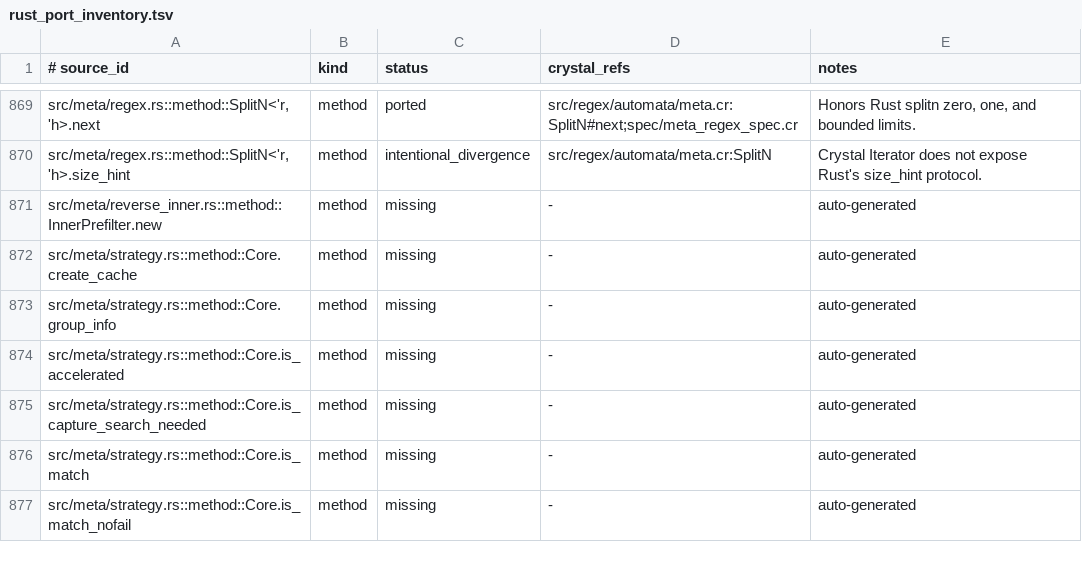
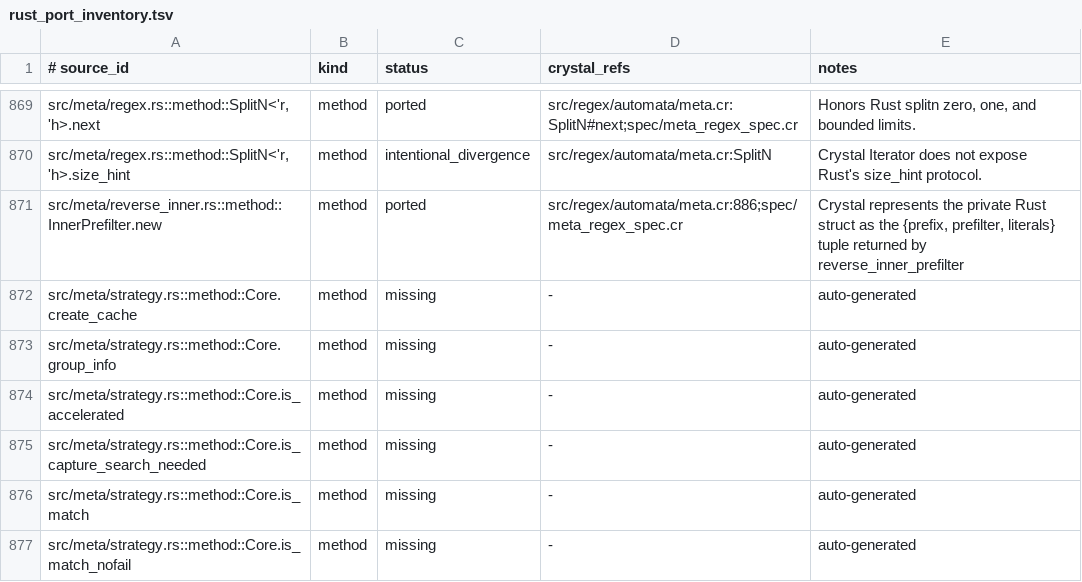
Before and after one commit to dsisnero/regex-automata, a TSV file: plans/inventory/rust_port_inventory.tsv, drawn as a sheet; only a part is shown, gaps mark what is left out.

Commit message:
docs: map reverse inner prefilter parity

```diff
--- a/plans/inventory/rust_port_inventory.tsv
+++ b/plans/inventory/rust_port_inventory.tsv
@@ -870,3 +870,3 @@ src/meta/regex.rs::method::SplitN<'r, 'h>.next	method	ported	src/regex/automata/
 src/meta/regex.rs::method::SplitN<'r, 'h>.size_hint	method	intentional_divergence	src/regex/automata/meta.cr:SplitN	Crystal Iterator does not expose Rust's size_hint protocol.
-src/meta/reverse_inner.rs::method::InnerPrefilter.new	method	missing	-	auto-generated
+src/meta/reverse_inner.rs::method::InnerPrefilter.new	method	ported	src/regex/automata/meta.cr:886;spec/meta_regex_spec.cr	Crystal represents the private Rust struct as the {prefix, prefilter, literals} tuple returned by reverse_inner_prefilter
 src/meta/strategy.rs::method::Core.create_cache	method	missing	-	auto-generated
```
